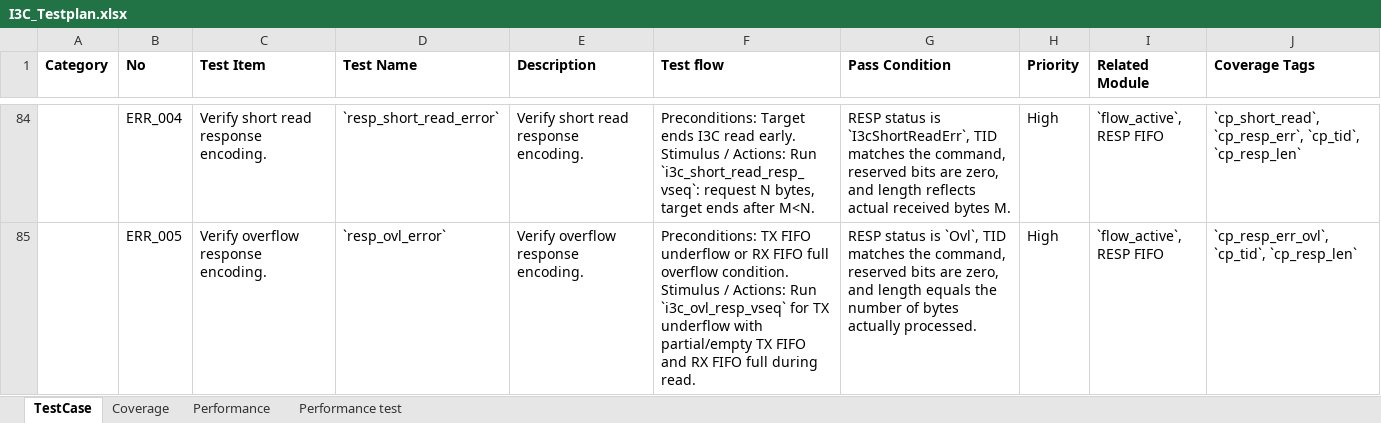
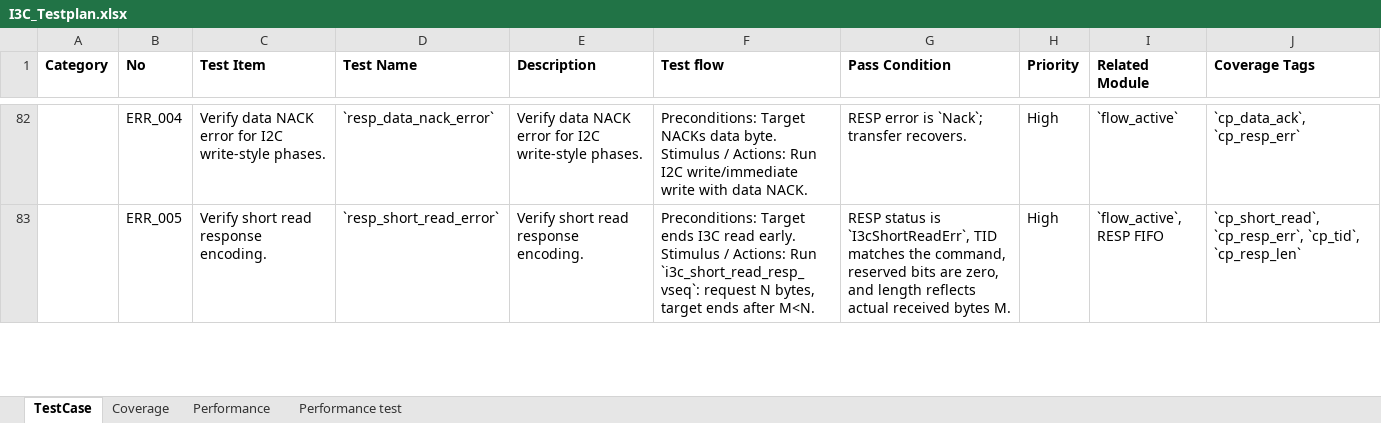
Before and after one commit to minhuy206/i3c, an Excel workbook: docs/test_plan/I3C_Testplan.xlsx, sheet TestCase, drawn as a sheet; only a part is shown, gaps mark what is left out; values as stored, in another font and other column widths than the file's, no borders; addresses are those after the commit; ↵ is a line break in a cell; the diff covers the shown part only; the diff names each change by its address in the sheet, - before the commit and + after, or states it on an @@ line.

```diff
--- a/docs/test_plan/I3C_Testplan.xlsx (sheet TestCase)
+++ b/docs/test_plan/I3C_Testplan.xlsx (sheet TestCase)
-C82 (Test Item): Verify short read response encoding.
+C82 (Test Item): Verify data NACK error for I2C write-style phases.
-D82 (Test Name): `resp_short_read_error`
+D82 (Test Name): `resp_data_nack_error`
-E82 (Description): Verify short read response encoding.
+E82 (Description): Verify data NACK error for I2C write-style phases.
-F82 (Test flow): Preconditions: Target ends I3C read early. ↵ Stimulus / Actions: Run `i3c_short_read_resp_vseq`: request N bytes, target ends after M<N.
+F82 (Test flow): Preconditions: Target NACKs data byte. ↵ Stimulus / Actions: Run I2C write/immediate write with data NACK.
-G82 (Pass Condition): RESP status is `I3cShortReadErr`, TID matches the command, reserved bits are zero, and length reflects actual received bytes M.
+G82 (Pass Condition): RESP error is `Nack`; transfer recovers.
-I82 (Related Module): `flow_active`, RESP FIFO
+I82 (Related Module): `flow_active`
-J82 (Coverage Tags): `cp_short_read`, `cp_resp_err`, `cp_tid`, `cp_resp_len`
+J82 (Coverage Tags): `cp_data_ack`, `cp_resp_err`
-C83 (Test Item): Verify overflow response encoding.
+C83 (Test Item): Verify short read response encoding.
-D83 (Test Name): `resp_ovl_error`
+D83 (Test Name): `resp_short_read_error`
-E83 (Description): Verify overflow response encoding.
+E83 (Description): Verify short read response encoding.
-F83 (Test flow): Preconditions: TX FIFO underflow or RX FIFO full overflow condition. ↵ Stimulus / Actions: Run `i3c_ovl_resp_vseq` for TX underflow with partial/empty TX FIFO and RX FIFO full during read.
+F83 (Test flow): Preconditions: Target ends I3C read early. ↵ Stimulus / Actions: Run `i3c_short_read_resp_vseq`: request N bytes, target ends after M<N.
-G83 (Pass Condition): …status is `Ovl`, TID matches the command, reserved bits are zero, and length equals the number of bytes actually processed.
+G83 (Pass Condition): …status is `I3cShortReadErr`, TID matches the command, reserved bits are zero, and length reflects actual received bytes M.
-J83 (Coverage Tags): `cp_resp_err_ovl`, `cp_tid`, `cp_resp_len`
+J83 (Coverage Tags): `cp_short_read`, `cp_resp_err`, `cp_tid`, `cp_resp_len`
```
Also changed, not shown: 6 added rows, 4 removed rows and 197 edited cells elsewhere in this sheet, sheet Coverage, 55 other files.
